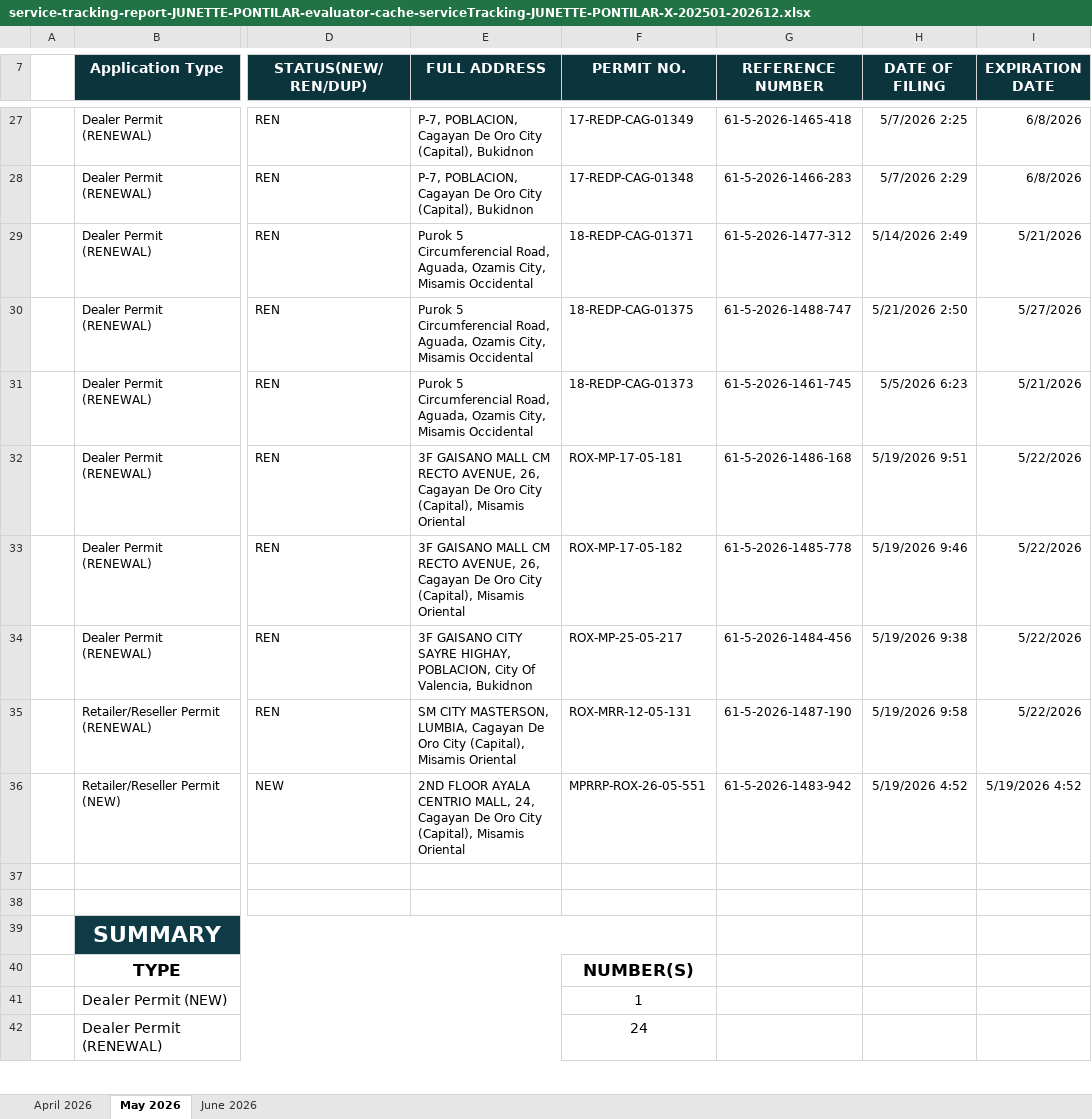
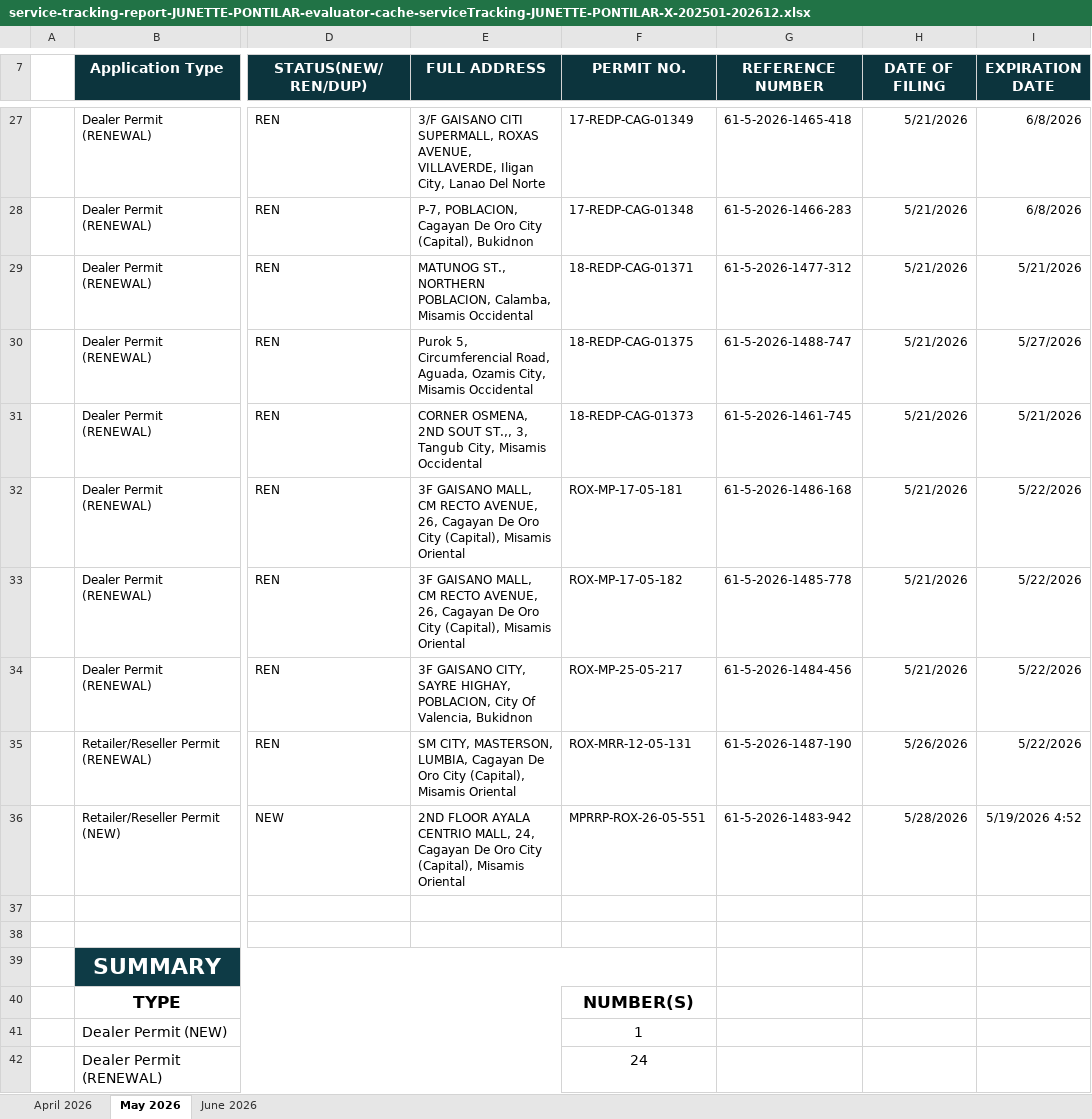
Before and after one commit to pacuitinfo/edge10, an Excel workbook: reports/service-tracking-report-JUNETTE-PONTILAR-evaluator-cache-serviceTracking-JUNETTE-PONTILAR-X-202501-202612.xlsx, sheet May 2026, drawn as a sheet; only a part is shown, gaps mark what is left out; values as stored, in another font and other column widths than the file's, no borders; the diff covers the shown part only; the diff names each change by its address in the sheet, - before the commit and + after, or states it on an @@ line.

```diff
--- a/reports/service-tracking-report-JUNETTE-PONTILAR-evaluator-cache-serviceTracking-JUNETTE-PONTILAR-X-202501-202612.xlsx (sheet May 2026)
+++ b/reports/service-tracking-report-JUNETTE-PONTILAR-evaluator-cache-serviceTracking-JUNETTE-PONTILAR-X-202501-202612.xlsx (sheet May 2026)
-E27 (FULL ADDRESS): P-7, POBLACION, Cagayan De Oro City (Capital), Bukidnon
+E27 (FULL ADDRESS): 3/F GAISANO CITI SUPERMALL, ROXAS AVENUE, VILLAVERDE, Iligan City, Lanao Del Norte
-H27 (DATE OF FILING): 5/7/2026 2:25
+H27 (DATE OF FILING): 5/21/2026
-H28 (DATE OF FILING): 5/7/2026 2:29
+H28 (DATE OF FILING): 5/21/2026
-E29 (FULL ADDRESS): Purok 5 Circumferencial Road, Aguada, Ozamis City, Misamis Occidental
+E29 (FULL ADDRESS): MATUNOG ST., NORTHERN POBLACION, Calamba, Misamis Occidental
-H29 (DATE OF FILING): 5/14/2026 2:49
+H29 (DATE OF FILING): 5/21/2026
-E30 (FULL ADDRESS): Purok 5 Circumferencial Road,…
+E30 (FULL ADDRESS): Purok 5, Circumferencial Road,…
-H30 (DATE OF FILING): 5/21/2026 2:50
+H30 (DATE OF FILING): 5/21/2026
-E31 (FULL ADDRESS): Purok 5 Circumferencial Road, Aguada, Ozamis City, Misamis…
+E31 (FULL ADDRESS): CORNER OSMENA, 2ND SOUT ST.,, 3, Tangub City, Misamis…
-H31 (DATE OF FILING): 5/5/2026 6:23
+H31 (DATE OF FILING): 5/21/2026
-E32:E33 (FULL ADDRESS): 3F GAISANO MALL CM RECTO…
+E32:E33 (FULL ADDRESS): 3F GAISANO MALL, CM RECTO…
-H32 (DATE OF FILING): 5/19/2026 9:51
+H32 (DATE OF FILING): 5/21/2026
-H33 (DATE OF FILING): 5/19/2026 9:46
+H33 (DATE OF FILING): 5/21/2026
-E34 (FULL ADDRESS): 3F GAISANO CITY SAYRE HIGHAY,…
+E34 (FULL ADDRESS): 3F GAISANO CITY, SAYRE HIGHAY,…
-H34 (DATE OF FILING): 5/19/2026 9:38
+H34 (DATE OF FILING): 5/21/2026
-E35 (FULL ADDRESS): SM CITY MASTERSON, LUMBIA,…
+E35 (FULL ADDRESS): SM CITY, MASTERSON, LUMBIA,…
-H35 (DATE OF FILING): 5/19/2026 9:58
+H35 (DATE OF FILING): 5/26/2026
-H36 (DATE OF FILING): 5/19/2026 4:52
+H36 (DATE OF FILING): 5/28/2026
```
Also changed, not shown: 33 edited cells elsewhere in this sheet, sheet April 2026, sheet June 2026.
